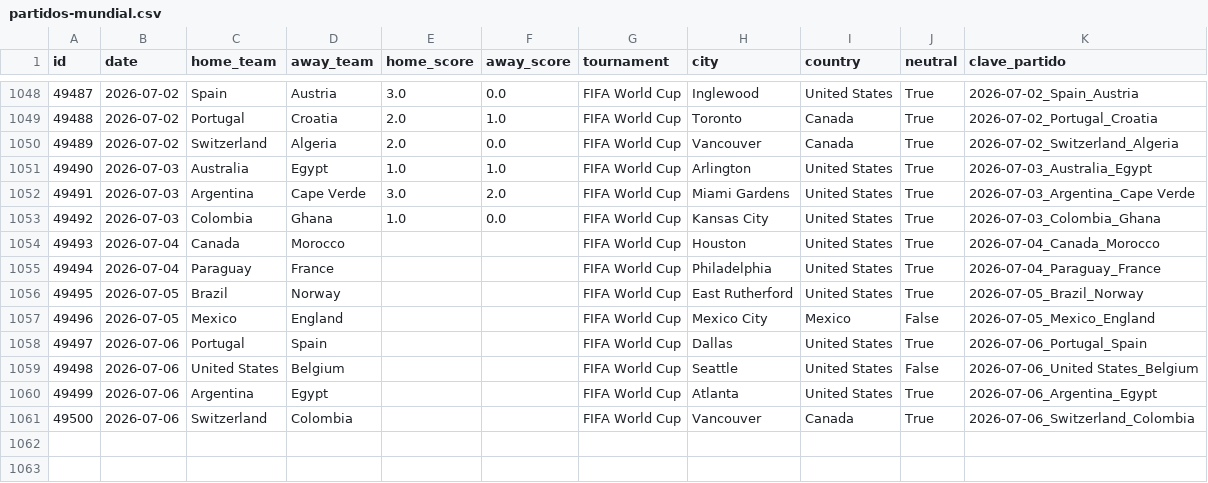
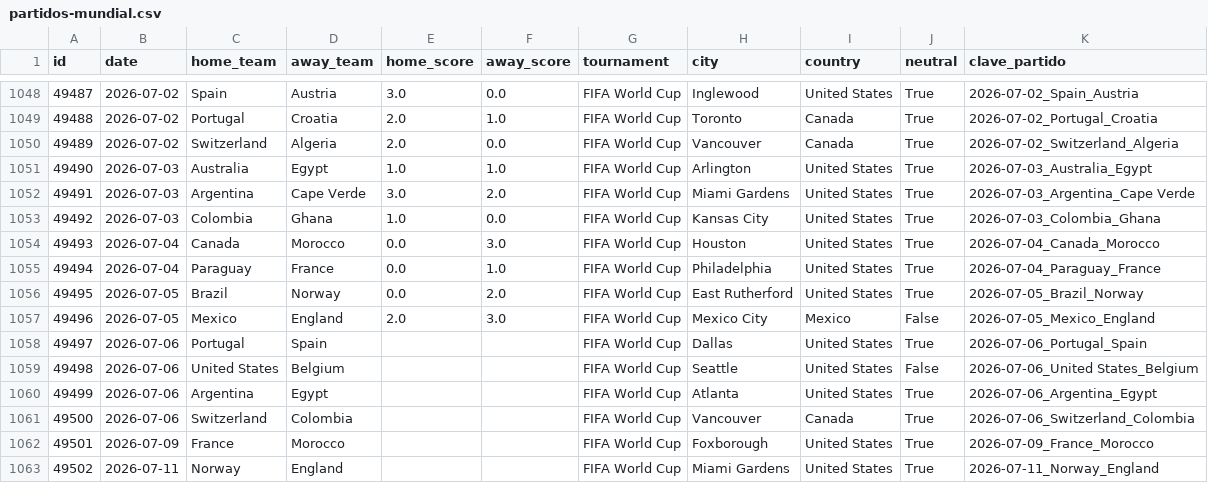
Before and after one commit to IsaacRZ/ProyectoII-ProgramacionII-International-Football-FIFA-WorldCup, a CSV file: src/ingesta/data/raw/partidos-mundial.csv, drawn as a sheet; only a part is shown, gaps mark what is left out.

```diff
--- a/src/ingesta/data/raw/partidos-mundial.csv
+++ b/src/ingesta/data/raw/partidos-mundial.csv
@@ -1053,6 +1053,6 @@ id,date,home_team,away_team,home_score,away_score,tournament,city,country,neutra
 49492,2026-07-03,Colombia,Ghana,1.0,0.0,FIFA World Cup,Kansas City,United States,True,2026-07-03_Colombia_Ghana
-49493,2026-07-04,Canada,Morocco,,,FIFA World Cup,Houston,United States,True,2026-07-04_Canada_Morocco
-49494,2026-07-04,Paraguay,France,,,FIFA World Cup,Philadelphia,United States,True,2026-07-04_Paraguay_France
-49495,2026-07-05,Brazil,Norway,,,FIFA World Cup,East Rutherford,United States,True,2026-07-05_Brazil_Norway
-49496,2026-07-05,Mexico,England,,,FIFA World Cup,Mexico City,Mexico,False,2026-07-05_Mexico_England
+49493,2026-07-04,Canada,Morocco,0.0,3.0,FIFA World Cup,Houston,United States,True,2026-07-04_Canada_Morocco
+49494,2026-07-04,Paraguay,France,0.0,1.0,FIFA World Cup,Philadelphia,United States,True,2026-07-04_Paraguay_France
+49495,2026-07-05,Brazil,Norway,0.0,2.0,FIFA World Cup,East Rutherford,United States,True,2026-07-05_Brazil_Norway
+49496,2026-07-05,Mexico,England,2.0,3.0,FIFA World Cup,Mexico City,Mexico,False,2026-07-05_Mexico_England
 49497,2026-07-06,Portugal,Spain,,,FIFA World Cup,Dallas,United States,True,2026-07-06_Portugal_Spain
@@ -1061 +1061,3 @@ id,date,home_team,away_team,home_score,away_score,tournament,city,country,neutra
 49500,2026-07-06,Switzerland,Colombia,,,FIFA World Cup,Vancouver,Canada,True,2026-07-06_Switzerland_Colombia
+49501,2026-07-09,France,Morocco,,,FIFA World Cup,Foxborough,United States,True,2026-07-09_France_Morocco
+49502,2026-07-11,Norway,England,,,FIFA World Cup,Miami Gardens,United States,True,2026-07-11_Norway_England
```
Also changed, not shown: 2 other files.
